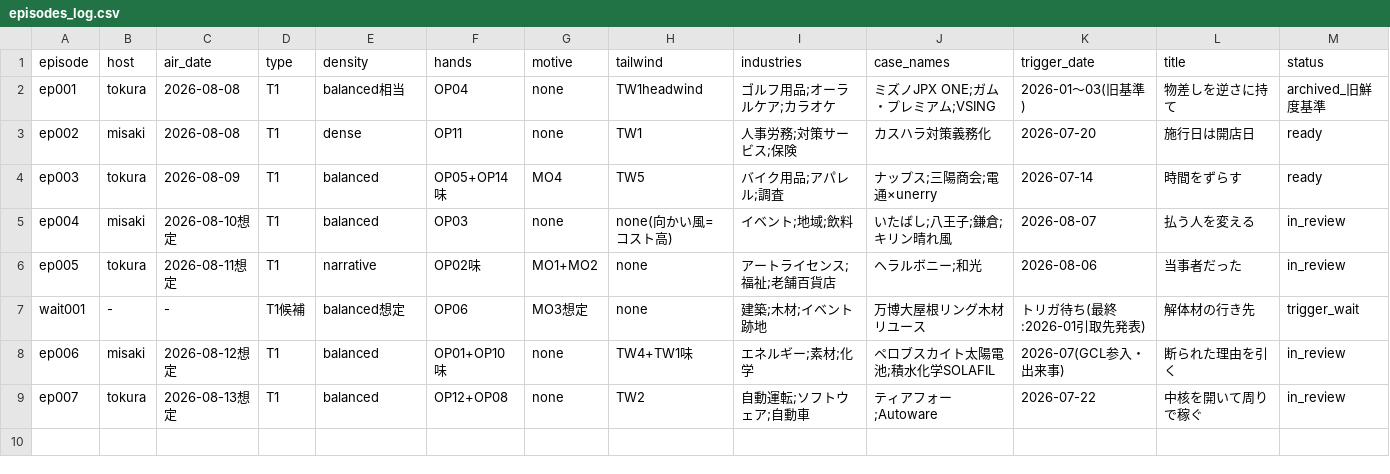
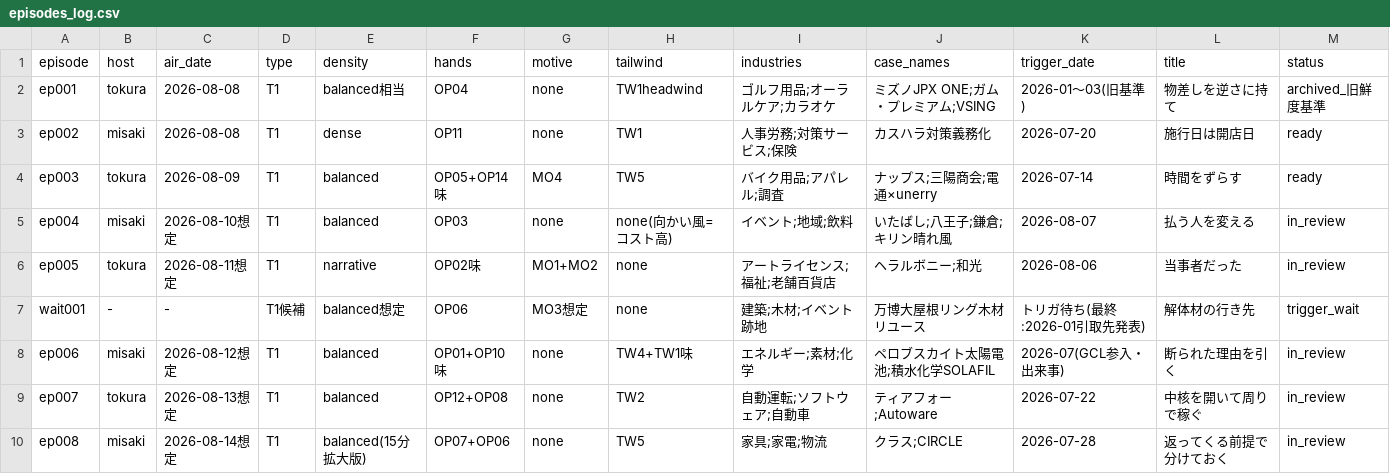
Before and after one commit to AtsushiSaito1980/sonote2026, a CSV file: ledger/episodes_log.csv, drawn as a sheet.

```diff
--- a/ledger/episodes_log.csv
+++ b/ledger/episodes_log.csv
@@ -9 +9,2 @@ ep006,misaki,2026-08-12想定,T1,balanced,OP01+OP10味,none,TW4+TW1味,エネル
 ep007,tokura,2026-08-13想定,T1,balanced,OP12+OP08,none,TW2,自動運転;ソフトウェア;自動車,ティアフォー;Autoware,2026-07-22,中核を開いて周りで稼ぐ,in_review
+ep008,misaki,2026-08-14想定,T1,balanced(15分拡大版),OP07+OP06,none,TW5,家具;家電;物流,クラス;CIRCLE,2026-07-28,返ってくる前提で分けておく,in_review
```
Also changed, not shown: 22 other files.
